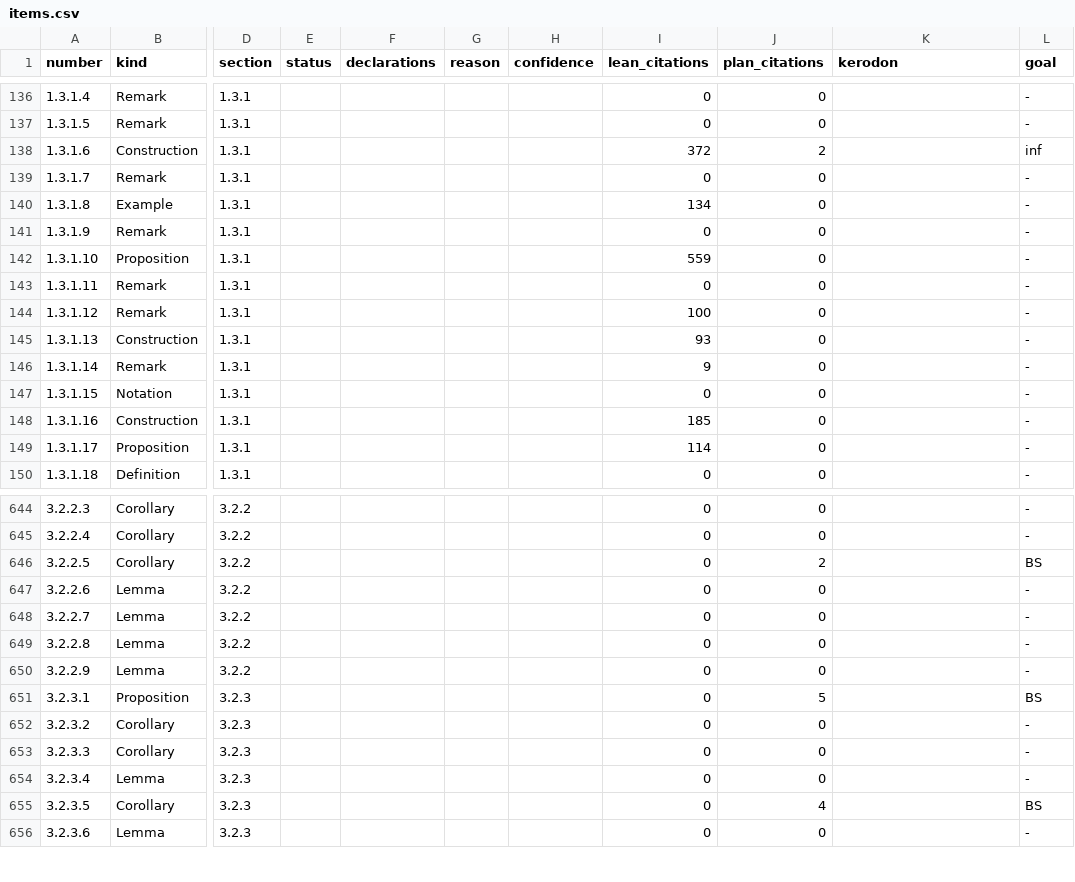
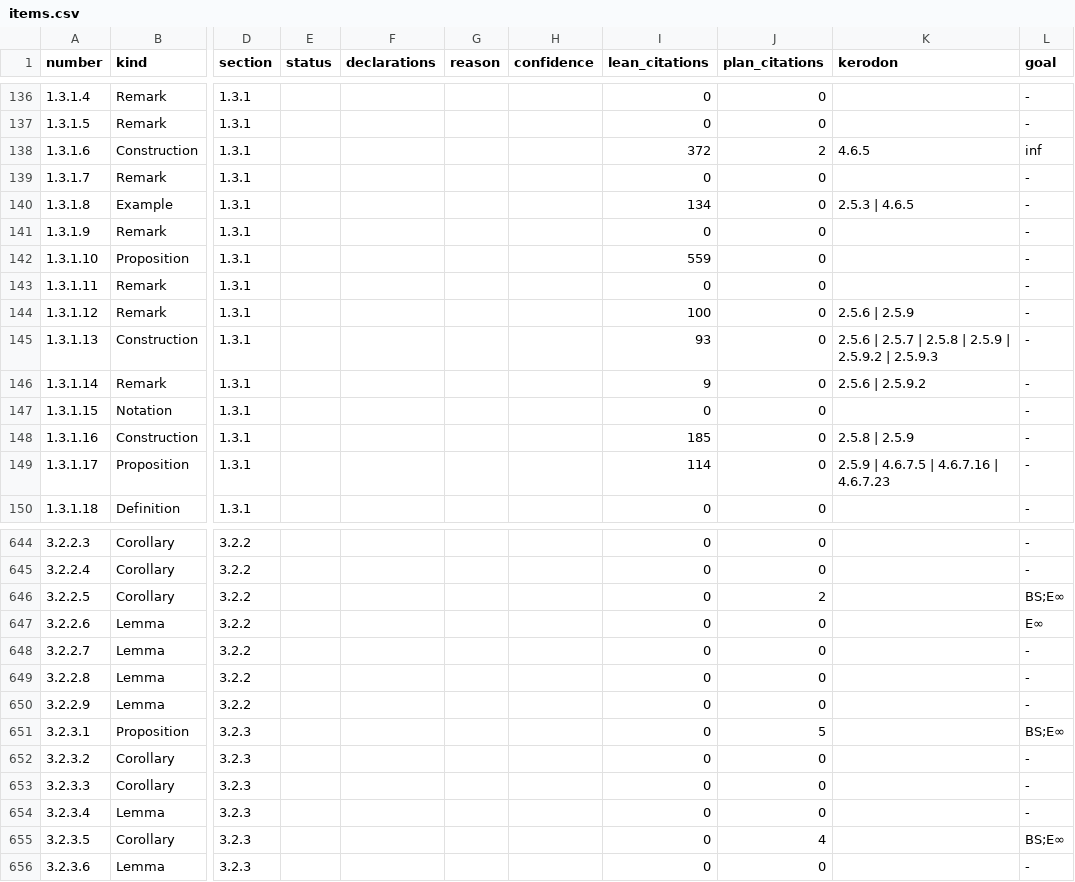
Before and after one commit to unaoya/SerrePositivity, a CSV file: research/ha-coverage/items.csv, drawn as a sheet; only a part is shown, gaps mark what is left out; the diff covers the shown part only; the diff names each change by its address in the sheet, - before the commit and + after, or states it on an @@ line.

Commit message:
research(ha): record E-infinity targets and Kerodon co-citations

```diff
--- a/research/ha-coverage/items.csv
+++ b/research/ha-coverage/items.csv
-K138 (kerodon): (empty)
+K138 (kerodon): 4.6.5
-K140 (kerodon): (empty)
+K140 (kerodon): 2.5.3 | 4.6.5
-K144 (kerodon): (empty)
+K144 (kerodon): 2.5.6 | 2.5.9
-K145 (kerodon): (empty)
+K145 (kerodon): 2.5.6 | 2.5.7 | 2.5.8 | 2.5.9 | 2.5.9.2 | 2.5.9.3
-K146 (kerodon): (empty)
+K146 (kerodon): 2.5.6 | 2.5.9.2
-K148 (kerodon): (empty)
+K148 (kerodon): 2.5.8 | 2.5.9
-K149 (kerodon): (empty)
+K149 (kerodon): 2.5.9 | 4.6.7.5 | 4.6.7.16 | 4.6.7.23
-L646 (goal): BS
+L646 (goal): BS;E∞
-L647 (goal): -
+L647 (goal): E∞
-L651 (goal): BS
+L651 (goal): BS;E∞
-L655 (goal): BS
+L655 (goal): BS;E∞
```
Also changed, not shown: 11 edited cells elsewhere in this file.
